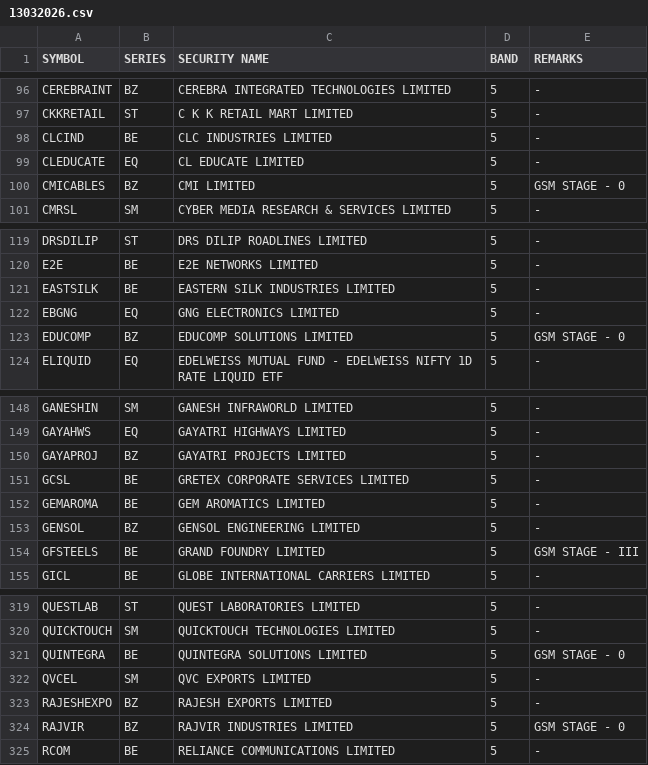
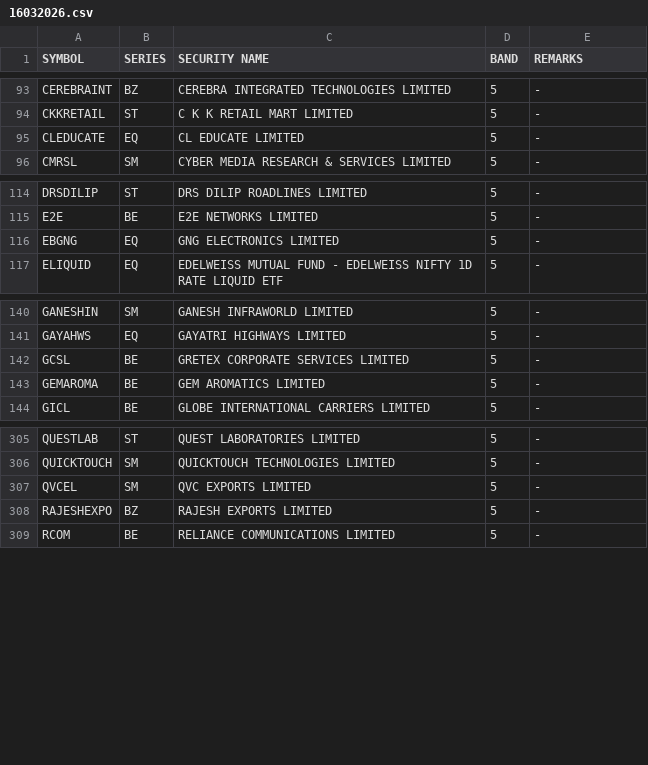
Before and after one commit to Anny26022/price_band, a CSV file: 16032026.csv (was 13032026.csv), drawn as a sheet; only a part is shown, gaps mark what is left out; removed rows and columns are numbered as before the commit, all else as after; the diff covers the shown part only; the diff names each change by its address in the sheet, - before the commit and + after, or states it on an @@ line.

```diff
--- a/13032026.csv
+++ b/16032026.csv
-row 98: CLCIND | BE | CLC INDUSTRIES LIMITED | 5 | -
-row 100: CMICABLES | BZ | CMI LIMITED | 5 | GSM STAGE - 0
-row 121: EASTSILK | BE | EASTERN SILK INDUSTRIES LIMITED | 5 | -
-row 123: EDUCOMP | BZ | EDUCOMP SOLUTIONS LIMITED | 5 | GSM STAGE - 0
-row 150: GAYAPROJ | BZ | GAYATRI PROJECTS LIMITED | 5 | -
-row 153: GENSOL | BZ | GENSOL ENGINEERING LIMITED | 5 | -
-row 154: GFSTEELS | BE | GRAND FOUNDRY LIMITED | 5 | GSM STAGE - III
-row 321: QUINTEGRA | BE | QUINTEGRA SOLUTIONS LIMITED | 5 | GSM STAGE - 0
-row 324: RAJVIR | BZ | RAJVIR INDUSTRIES LIMITED | 5 | GSM STAGE - 0
```
Also changed, not shown: 5 added rows, 19 removed rows and 1 edited cell elsewhere in this file.
